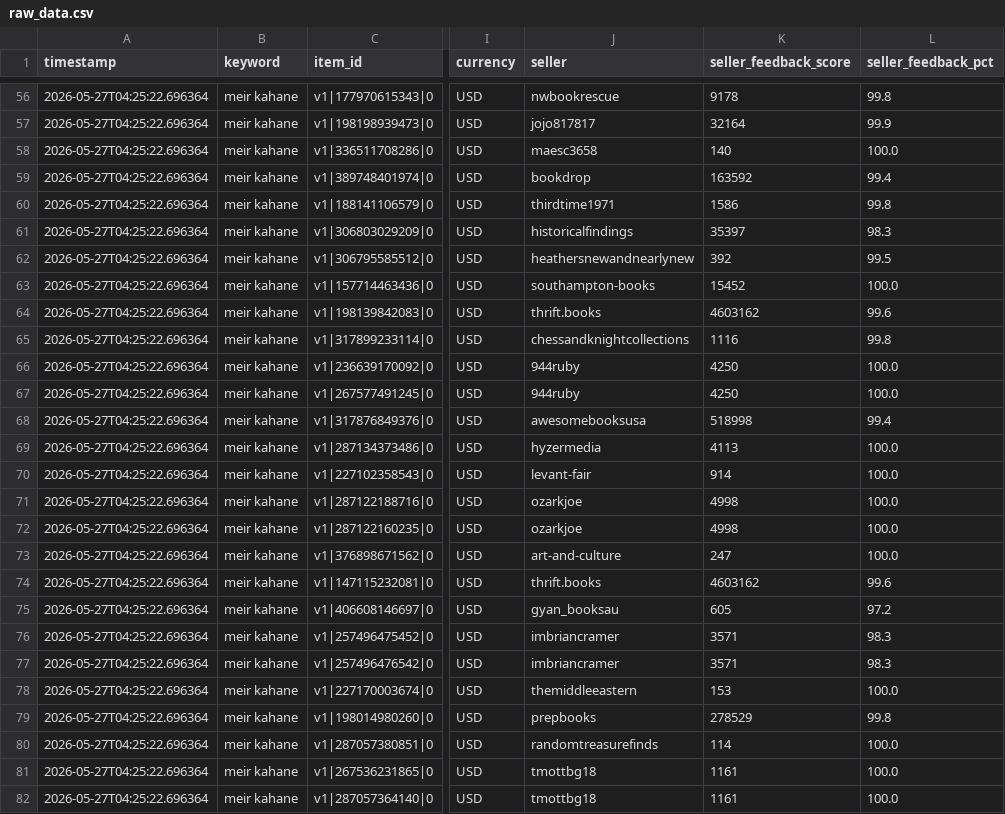
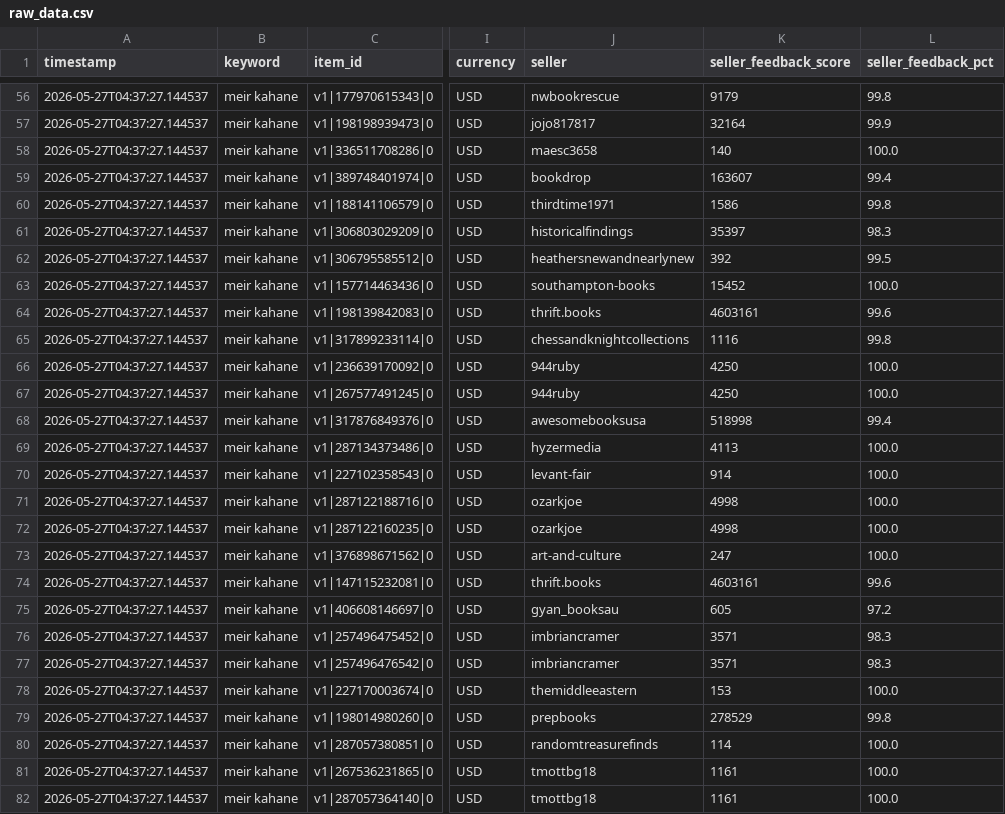
Before and after one commit to avatiah/ebay-analyzer, a CSV file: data/raw_data.csv, drawn as a sheet; only a part is shown, gaps mark what is left out; the diff covers the shown part only; the diff names each change by its address in the sheet, - before the commit and + after, or states it on an @@ line.

```diff
--- a/data/raw_data.csv
+++ b/data/raw_data.csv
-A56:A82 (timestamp): 2026-05-27T04:25:22.696364
+A56:A82 (timestamp): 2026-05-27T04:37:27.144537
-K56 (seller_feedback_score): 9178
+K56 (seller_feedback_score): 9179
-K59 (seller_feedback_score): 163592
+K59 (seller_feedback_score): 163607
-K64 (seller_feedback_score): 4603162
+K64 (seller_feedback_score): 4603161
-K74 (seller_feedback_score): 4603162
+K74 (seller_feedback_score): 4603161
```
Also changed, not shown: 160 edited cells elsewhere in this file.
